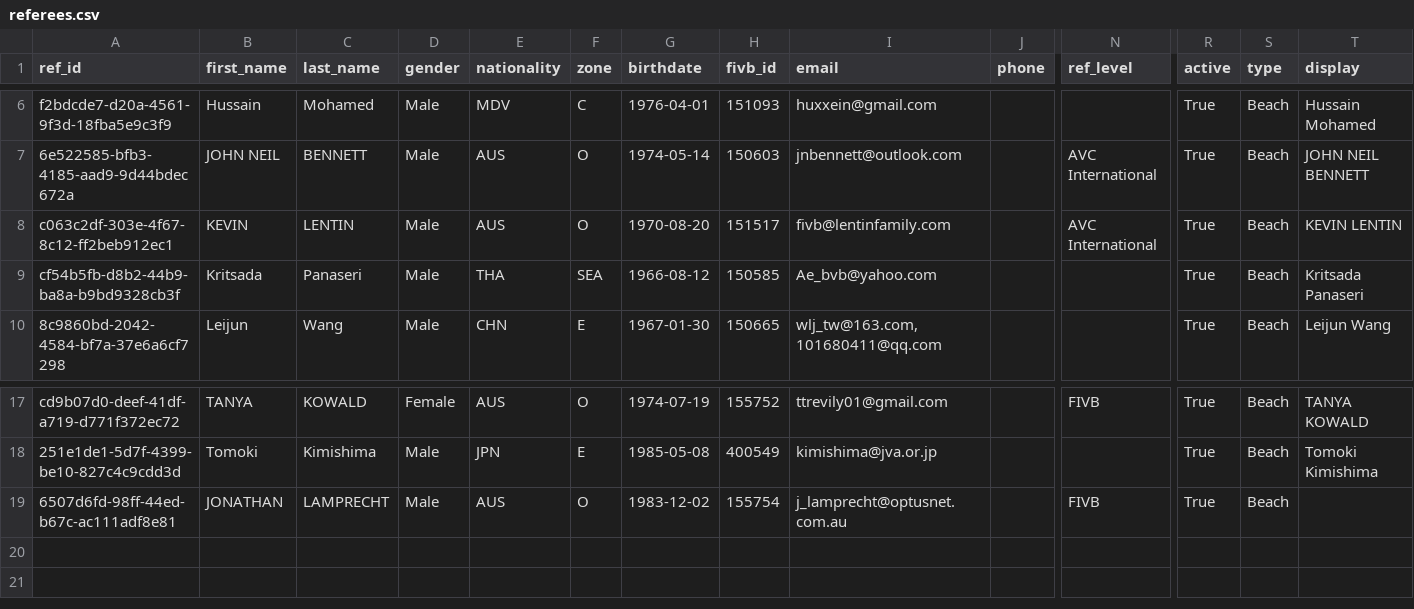
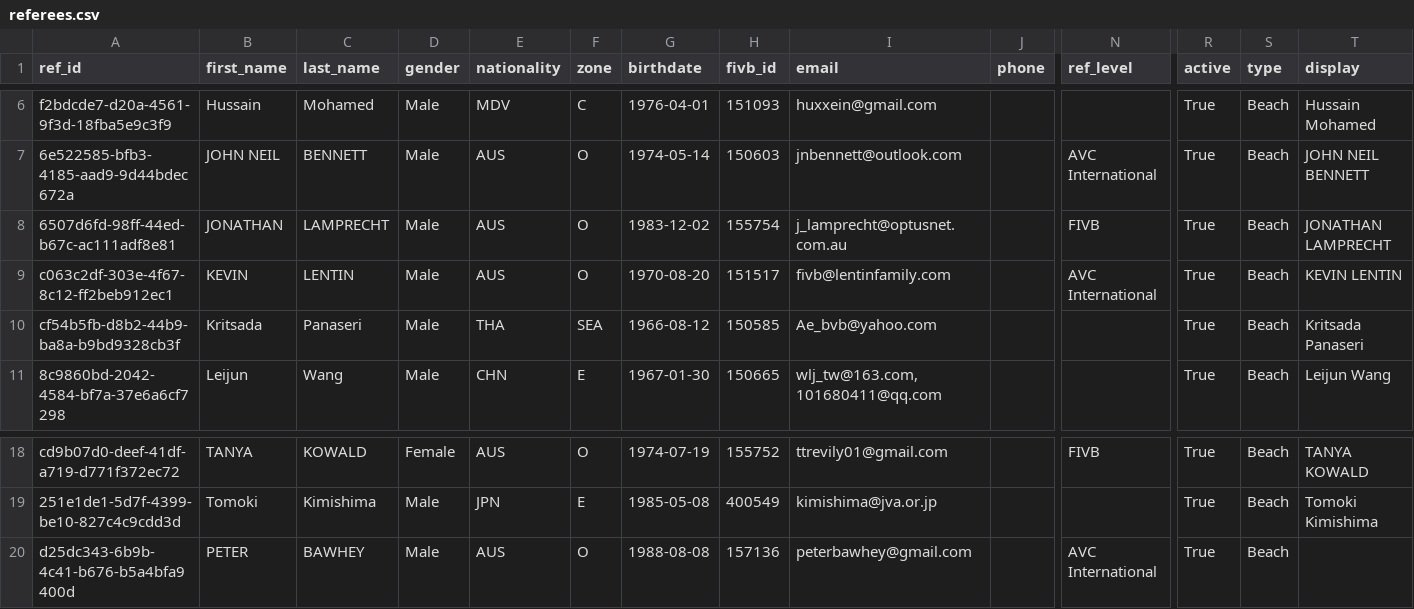
Before and after one commit to avcbeach/referee-database, a CSV file: data/referees.csv, drawn as a sheet; only a part is shown, gaps mark what is left out; removed rows and columns are numbered as before the commit, all else as after; rows hold the shown columns only; the diff names each change by its address in the sheet, - before the commit and + after, or states it on an @@ line.

Commit message:
Update referees.csv via referee app

```diff
--- a/data/referees.csv
+++ b/data/referees.csv
+row 8: 6507d6fd-98ff-44ed-b67c-ac111adf8e81 | JONATHAN | LAMPRECHT | Male | AUS | O | 1983-12-02 | 155754 | j_lamprecht@optusnet.com.au |  | FIVB | True | Beach | JONATHAN LAMPRECHT
-row 19: 6507d6fd-98ff-44ed-b67c-ac111adf8e81 | JONATHAN | LAMPRECHT | Male | AUS | O | 1983-12-02 | 155754 | j_lamprecht@optusnet.com.au |  | FIVB | True | Beach
+row 20: d25dc343-6b9b-4c41-b676-b5a4bfa9400d | PETER | BAWHEY | Male | AUS | O | 1988-08-08 | 157136 | peterbawhey@gmail.com |  | AVC International | True | Beach
```
